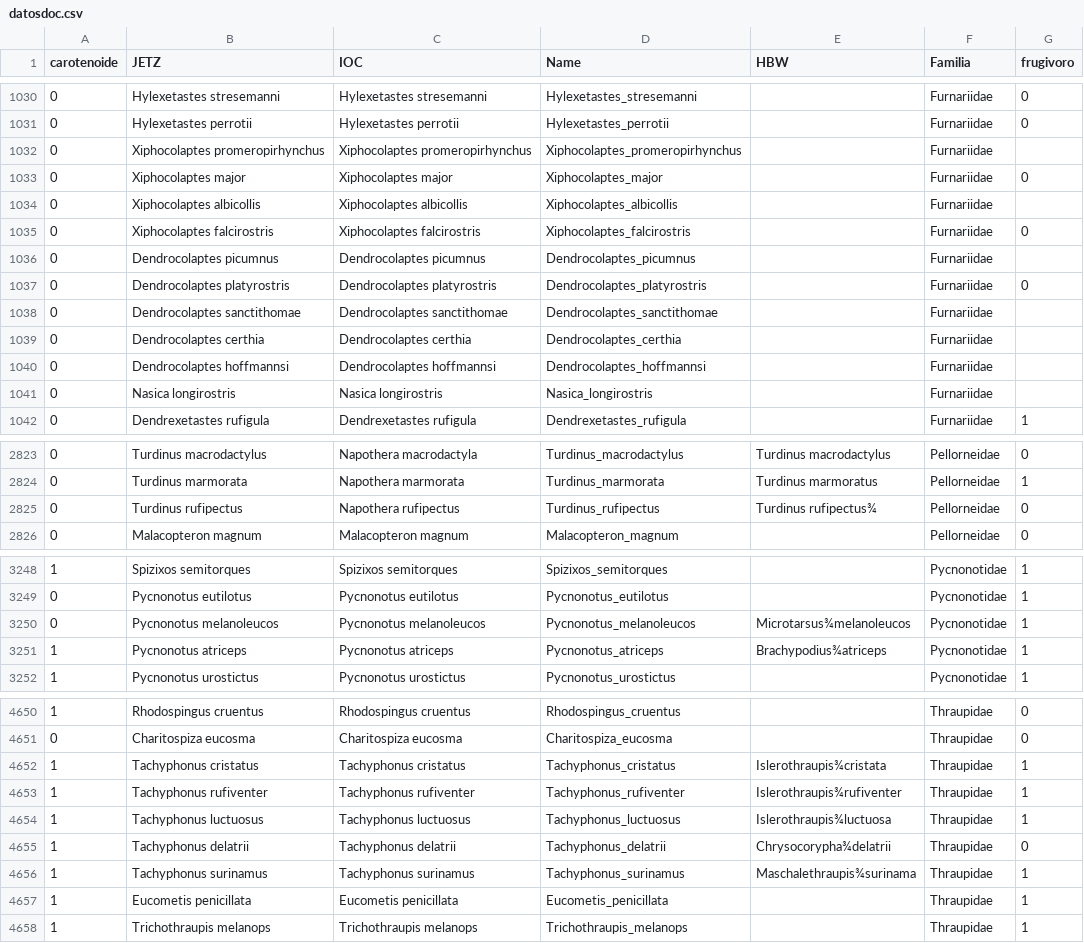
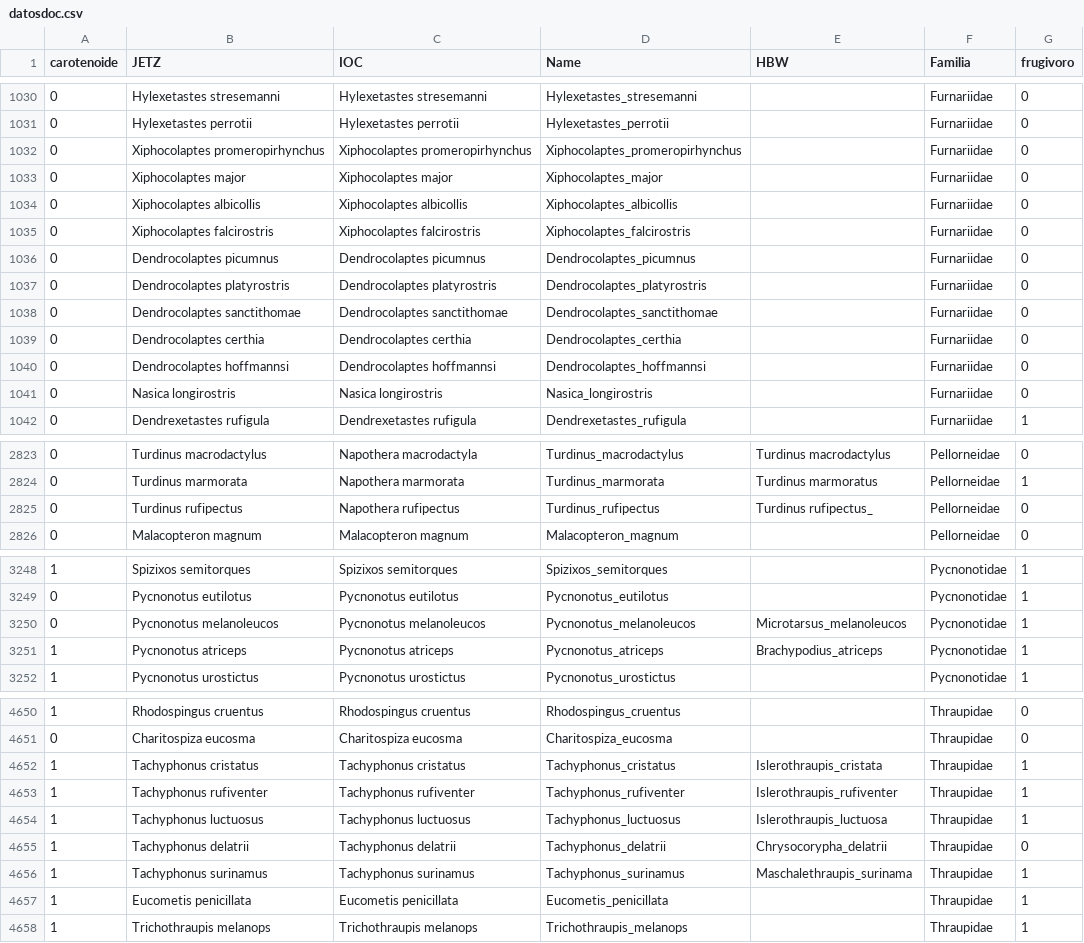
Before and after one commit to VeronicaRi/passerdiet, a CSV file: Data/datosdoc.csv, drawn as a sheet; only a part is shown, gaps mark what is left out; the diff covers the shown part only; the diff names each change by its address in the sheet, - before the commit and + after, or states it on an @@ line.

```diff
--- a/Data/datosdoc.csv
+++ b/Data/datosdoc.csv
-G1032 (frugivoro): (empty)
+G1032 (frugivoro): 0
-G1034 (frugivoro): (empty)
+G1034 (frugivoro): 0
-G1036 (frugivoro): (empty)
+G1036 (frugivoro): 0
-G1038:G1041 (frugivoro): (empty)
+G1038:G1041 (frugivoro): 0
-E2825 (HBW): Turdinus rufipectus¾
+E2825 (HBW): Turdinus rufipectus_
-E3250 (HBW): Microtarsus¾melanoleucos
+E3250 (HBW): Microtarsus_melanoleucos
-E3251 (HBW): Brachypodius¾atriceps
+E3251 (HBW): Brachypodius_atriceps
-E4652 (HBW): Islerothraupis¾cristata
+E4652 (HBW): Islerothraupis_cristata
-E4653 (HBW): Islerothraupis¾rufiventer
+E4653 (HBW): Islerothraupis_rufiventer
-E4654 (HBW): Islerothraupis¾luctuosa
+E4654 (HBW): Islerothraupis_luctuosa
-E4655 (HBW): Chrysocorypha¾delatrii
+E4655 (HBW): Chrysocorypha_delatrii
-E4656 (HBW): Maschalethraupis¾surinama
+E4656 (HBW): Maschalethraupis_surinama
```
Also changed, not shown: 22 edited cells elsewhere in this file, Data/pasercar.tsv, Data/paserdat.tsv, 8 other files.
